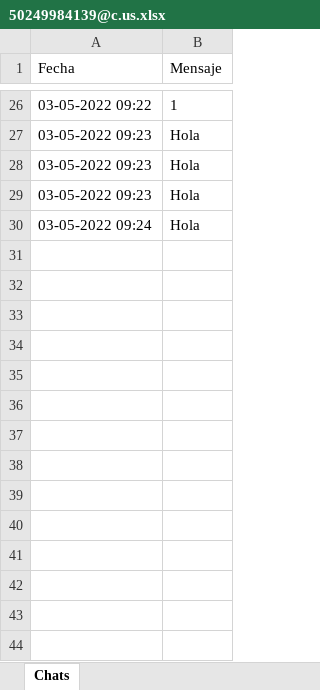
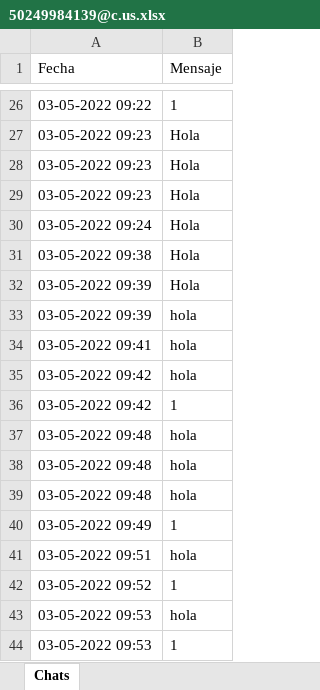
Before and after one commit to JairoJS1/IA-project, an Excel workbook: chats/50249984139@c.us.xlsx, sheet Chats, drawn as a sheet; only a part is shown, gaps mark what is left out; values as stored, in another font and other column widths than the file's, no borders; the diff names each change by its address in the sheet, - before the commit and + after, or states it on an @@ line.

```diff
--- a/chats/50249984139@c.us.xlsx (sheet Chats)
+++ b/chats/50249984139@c.us.xlsx (sheet Chats)
+row 31: 03-05-2022 09:38 | Hola
+row 32: 03-05-2022 09:39 | Hola
+row 33: 03-05-2022 09:39 | hola
+row 34: 03-05-2022 09:41 | hola
+row 35: 03-05-2022 09:42 | hola
+row 36: 03-05-2022 09:42 | 1
+row 37: 03-05-2022 09:48 | hola
+row 38: 03-05-2022 09:48 | hola
+row 39: 03-05-2022 09:48 | hola
+row 40: 03-05-2022 09:49 | 1
+row 41: 03-05-2022 09:51 | hola
+row 42: 03-05-2022 09:52 | 1
+row 43: 03-05-2022 09:53 | hola
+row 44: 03-05-2022 09:53 | 1
```
Also changed, not shown: chats/50242041486@c.us.xlsx, 1 other file.
